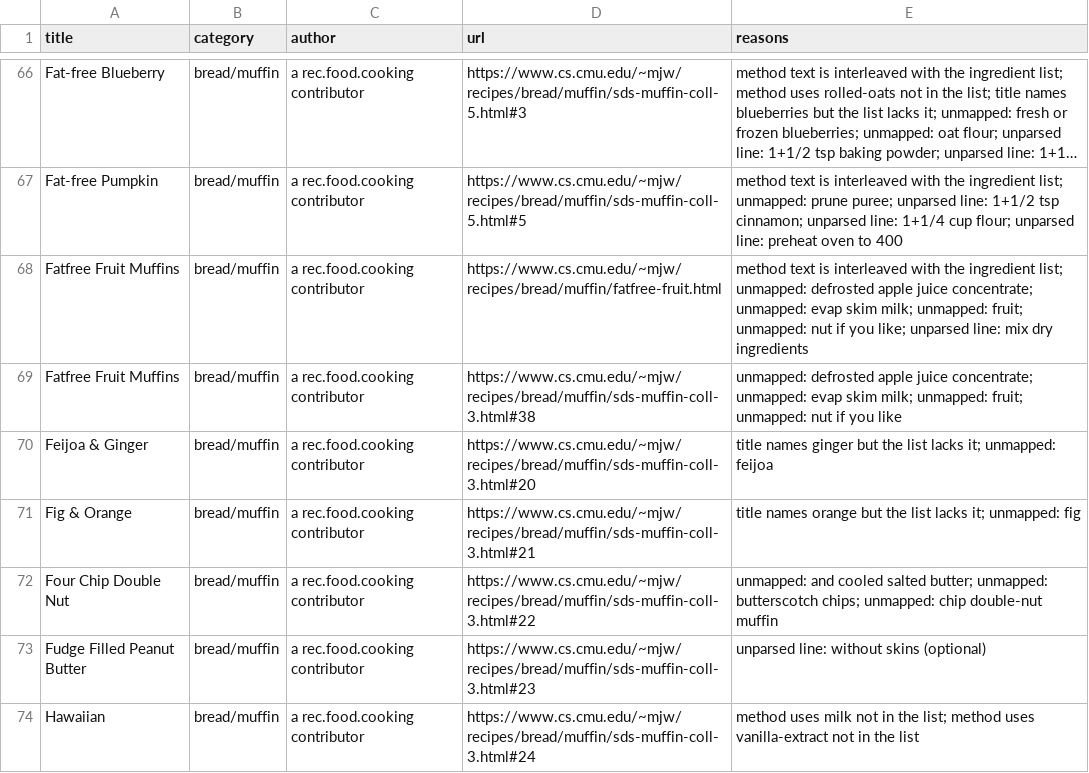
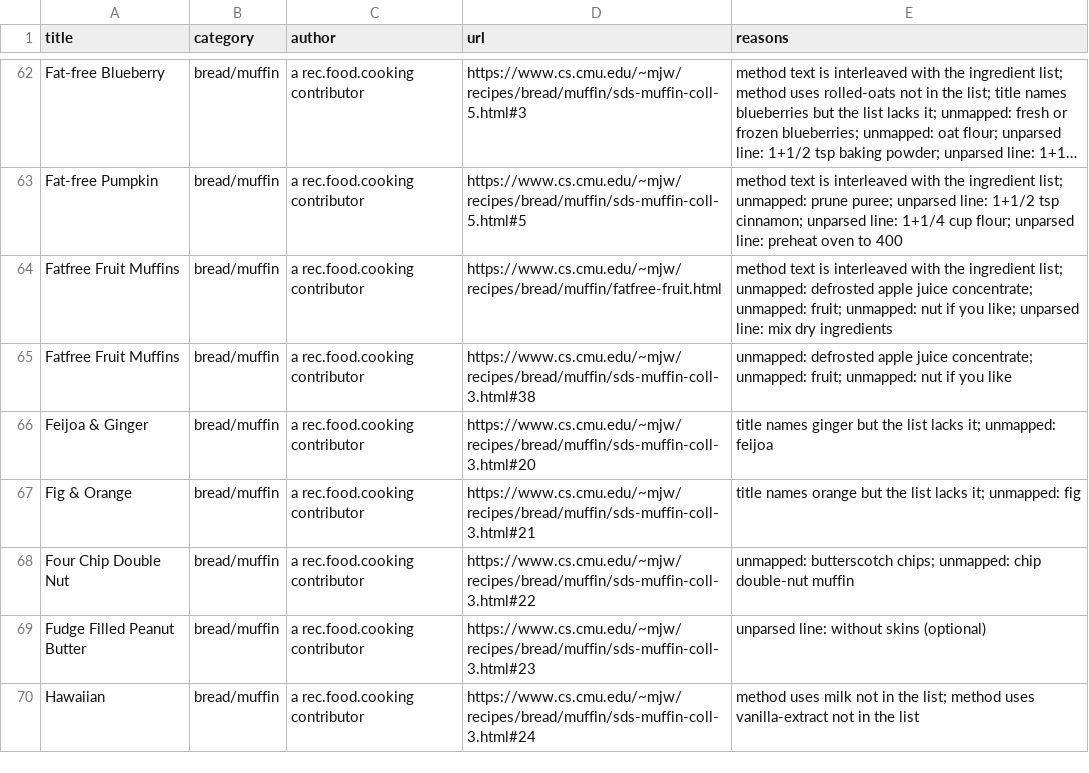
Before and after one commit to mjhanda/MealVine, a CSV file: docs/recipes/cmu-import-review.csv, drawn as a sheet; only a part is shown, gaps mark what is left out; long unchanged cells end in …; addresses are those after the commit; the diff covers the shown part only; the diff names each change by its address in the sheet, - before the commit and + after, or states it on an @@ line.

```diff
--- a/docs/recipes/cmu-import-review.csv
+++ b/docs/recipes/cmu-import-review.csv
-E64 (reasons): …concentrate; unmapped: evap skim milk; unmapped: fruit; unmapped:…
+E64 (reasons): …concentrate; unmapped: fruit; unmapped:…
-E65 (reasons): …concentrate; unmapped: evap skim milk; unmapped: fruit; unmapped:…
+E65 (reasons): …concentrate; unmapped: fruit; unmapped:…
-E68 (reasons): unmapped: and cooled salted butter; unmapped: butterscotch chips;…
+E68 (reasons): unmapped: butterscotch chips;…
```
Also changed, not shown: 16 removed rows and 9 edited cells elsewhere in this file, 10 other files.
